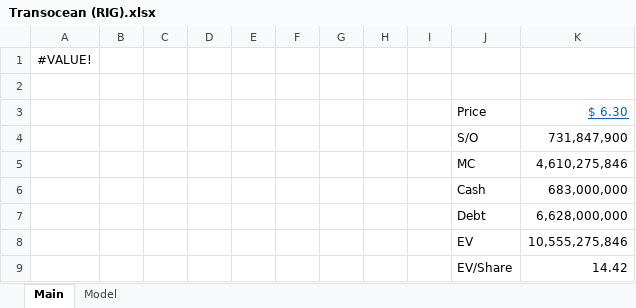
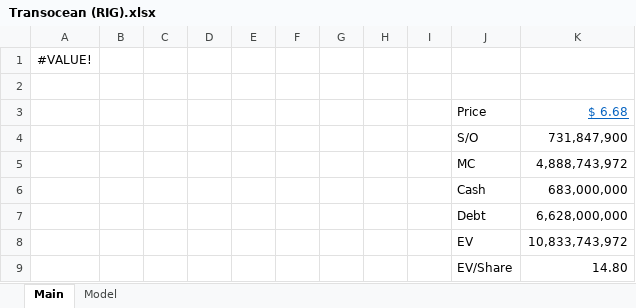
Before and after one commit to LukaLiegis/Market-Research, an Excel workbook: Models/Transocean (RIG).xlsx, sheet Main, drawn as a sheet; values as stored, in another font and other column widths than the file's, no borders; the diff names each change by its address in the sheet, - before the commit and + after, or states it on an @@ line.

```diff
--- a/Models/Transocean (RIG).xlsx (sheet Main)
+++ b/Models/Transocean (RIG).xlsx (sheet Main)
-K3: $ 6.30
+K3: $ 6.68
-K5: 4,610,275,846
+K5: 4,888,743,972
-K8: 10,555,275,846
+K8: 10,833,743,972
-K9: 14.42
+K9: 14.80
```
Also changed, not shown: sheet Model, charts or pictures, Models/Intellia Therapeutics (NTLA).xlsx, 57 other files.
